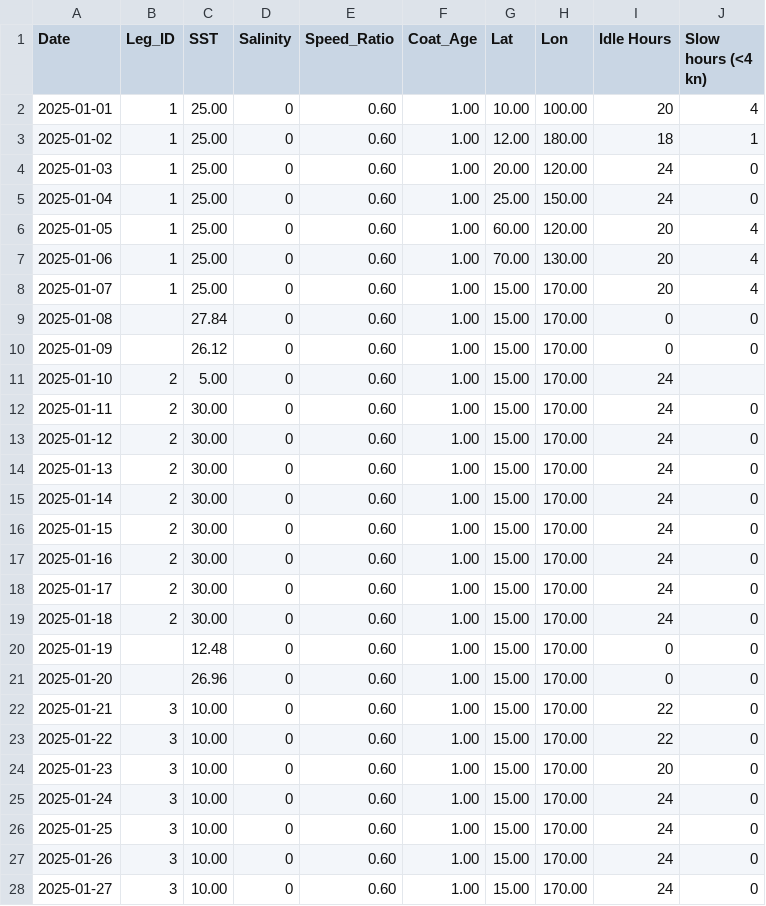
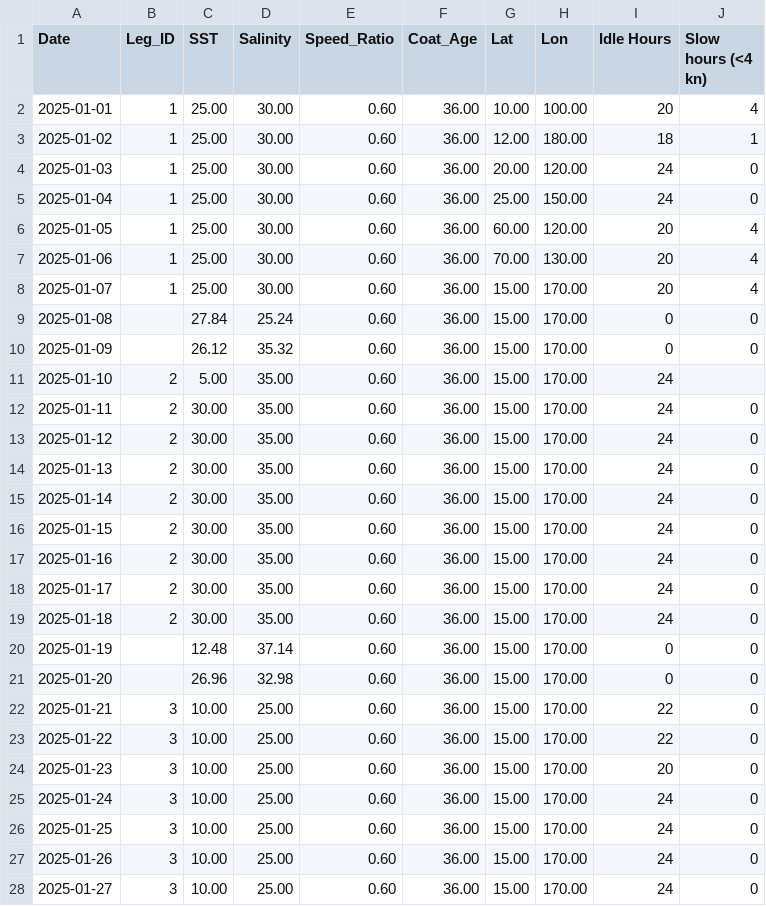
Before and after one commit to ROHITJAIND-6s/Zeroqu-FEI-Python-Implementation, a CSV file: Input_Data/data.csv, drawn as a sheet; only a part is shown; the diff covers the shown part only.

```diff
--- a/Input_Data/data.csv
+++ b/Input_Data/data.csv
@@ -1,28 +1,28 @@
 Date,Leg_ID,SST,Salinity,Speed_Ratio,Coat_Age,Lat,Lon,Idle Hours,Slow hours (<4 kn)
-2025-01-01,1,25.00,0,0.60,1.00,10.00,100.00,20,4
-2025-01-02,1,25.00,0,0.60,1.00,12.00,180.00,18,1
-2025-01-03,1,25.00,0,0.60,1.00,20.00,120.00,24,0
-2025-01-04,1,25.00,0,0.60,1.00,25.00,150.00,24,0
-2025-01-05,1,25.00,0,0.60,1.00,60.00,120.00,20,4
-2025-01-06,1,25.00,0,0.60,1.00,70.00,130.00,20,4
-2025-01-07,1,25.00,0,0.60,1.00,15.00,170.00,20,4
-2025-01-08,,27.84,0,0.60,1.00,15.00,170.00,0,0
-2025-01-09,,26.12,0,0.60,1.00,15.00,170.00,0,0
-2025-01-10,2,5.00,0,0.60,1.00,15.00,170.00,24,
-2025-01-11,2,30.00,0,0.60,1.00,15.00,170.00,24,0
-2025-01-12,2,30.00,0,0.60,1.00,15.00,170.00,24,0
-2025-01-13,2,30.00,0,0.60,1.00,15.00,170.00,24,0
-2025-01-14,2,30.00,0,0.60,1.00,15.00,170.00,24,0
-2025-01-15,2,30.00,0,0.60,1.00,15.00,170.00,24,0
-2025-01-16,2,30.00,0,0.60,1.00,15.00,170.00,24,0
-2025-01-17,2,30.00,0,0.60,1.00,15.00,170.00,24,0
-2025-01-18,2,30.00,0,0.60,1.00,15.00,170.00,24,0
-2025-01-19,,12.48,0,0.60,1.00,15.00,170.00,0,0
-2025-01-20,,26.96,0,0.60,1.00,15.00,170.00,0,0
-2025-01-21,3,10.00,0,0.60,1.00,15.00,170.00,22,0
-2025-01-22,3,10.00,0,0.60,1.00,15.00,170.00,22,0
-2025-01-23,3,10.00,0,0.60,1.00,15.00,170.00,20,0
-2025-01-24,3,10.00,0,0.60,1.00,15.00,170.00,24,0
-2025-01-25,3,10.00,0,0.60,1.00,15.00,170.00,24,0
-2025-01-26,3,10.00,0,0.60,1.00,15.00,170.00,24,0
-2025-01-27,3,10.00,0,0.60,1.00,15.00,170.00,24,0
+2025-01-01,1,25.00,30.00,0.60,36.00,10.00,100.00,20,4
+2025-01-02,1,25.00,30.00,0.60,36.00,12.00,180.00,18,1
+2025-01-03,1,25.00,30.00,0.60,36.00,20.00,120.00,24,0
+2025-01-04,1,25.00,30.00,0.60,36.00,25.00,150.00,24,0
+2025-01-05,1,25.00,30.00,0.60,36.00,60.00,120.00,20,4
+2025-01-06,1,25.00,30.00,0.60,36.00,70.00,130.00,20,4
+2025-01-07,1,25.00,30.00,0.60,36.00,15.00,170.00,20,4
+2025-01-08,,27.84,25.24,0.60,36.00,15.00,170.00,0,0
+2025-01-09,,26.12,35.32,0.60,36.00,15.00,170.00,0,0
+2025-01-10,2,5.00,35.00,0.60,36.00,15.00,170.00,24,
+2025-01-11,2,30.00,35.00,0.60,36.00,15.00,170.00,24,0
+2025-01-12,2,30.00,35.00,0.60,36.00,15.00,170.00,24,0
+2025-01-13,2,30.00,35.00,0.60,36.00,15.00,170.00,24,0
+2025-01-14,2,30.00,35.00,0.60,36.00,15.00,170.00,24,0
+2025-01-15,2,30.00,35.00,0.60,36.00,15.00,170.00,24,0
+2025-01-16,2,30.00,35.00,0.60,36.00,15.00,170.00,24,0
+2025-01-17,2,30.00,35.00,0.60,36.00,15.00,170.00,24,0
+2025-01-18,2,30.00,35.00,0.60,36.00,15.00,170.00,24,0
+2025-01-19,,12.48,37.14,0.60,36.00,15.00,170.00,0,0
+2025-01-20,,26.96,32.98,0.60,36.00,15.00,170.00,0,0
+2025-01-21,3,10.00,25.00,0.60,36.00,15.00,170.00,22,0
+2025-01-22,3,10.00,25.00,0.60,36.00,15.00,170.00,22,0
+2025-01-23,3,10.00,25.00,0.60,36.00,15.00,170.00,20,0
+2025-01-24,3,10.00,25.00,0.60,36.00,15.00,170.00,24,0
+2025-01-25,3,10.00,25.00,0.60,36.00,15.00,170.00,24,0
+2025-01-26,3,10.00,25.00,0.60,36.00,15.00,170.00,24,0
+2025-01-27,3,10.00,25.00,0.60,36.00,15.00,170.00,24,0
```
Also changed, not shown: 7 edited cells elsewhere in this file, Output_Data/FEI.csv, Output_Data/environment.csv, 10 other files.
